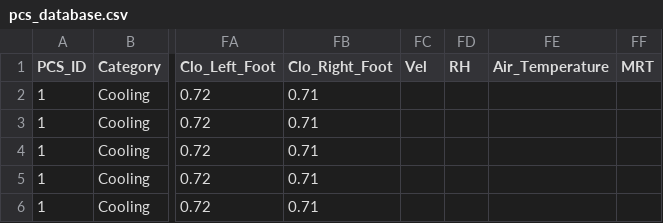
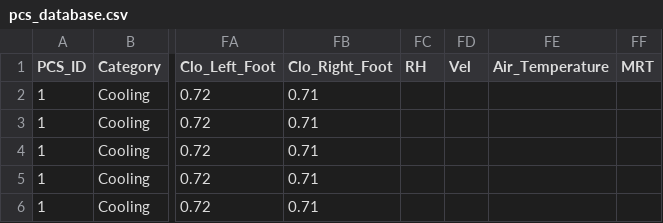
Before and after one commit to IEQLab/pcs_database, a CSV file: data/pcs_database.csv, drawn as a sheet; only a part is shown, gaps mark what is left out; the diff names each change by its address in the sheet, - before the commit and + after, or states it on an @@ line.

```diff
--- a/data/pcs_database.csv
+++ b/data/pcs_database.csv
-FC1: Vel
+FC1: RH
-FD1: RH
+FD1: Vel
```
Also changed, not shown: data/metadata/combined_trial_metadata.csv, data/metadata/metadata_relations.csv, 3 other files.
